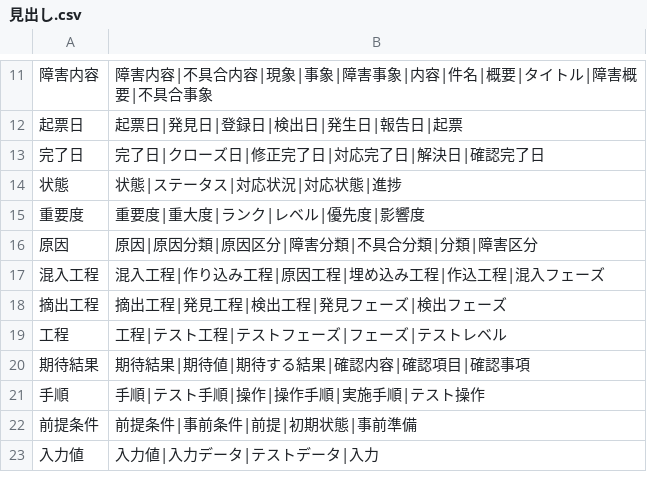
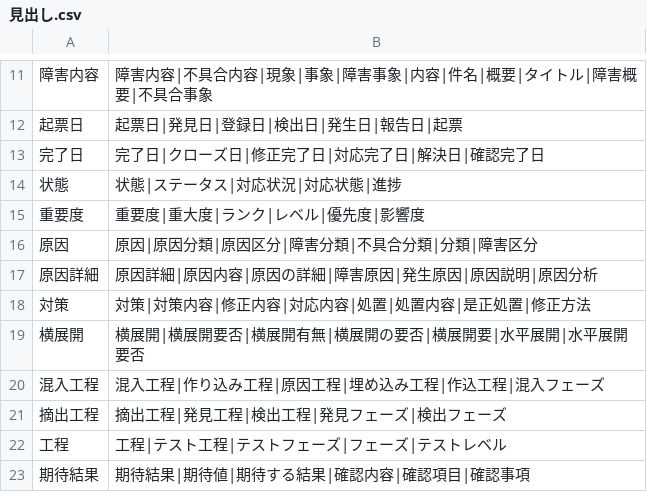
Before and after one commit to hhhryoma/------, a CSV file: tools/test-quality/見出し.csv, drawn as a sheet; only a part is shown, gaps mark what is left out; the shorter side is filled out with more unchanged rows; the diff names each change by its address in the sheet, - before the commit and + after, or states it on an @@ line.

```diff
--- a/tools/test-quality/見出し.csv
+++ b/tools/test-quality/見出し.csv
+row 17: 原因詳細 | 原因詳細|原因内容|原因の詳細|障害原因|発生原因|原因説明|原因分析
+row 18: 対策 | 対策|対策内容|修正内容|対応内容|処置|処置内容|是正処置|修正方法
+row 19: 横展開 | 横展開|横展開要否|横展開有無|横展開の要否|横展開要|水平展開|水平展開要否
```
Also changed, not shown: 7 other files.
